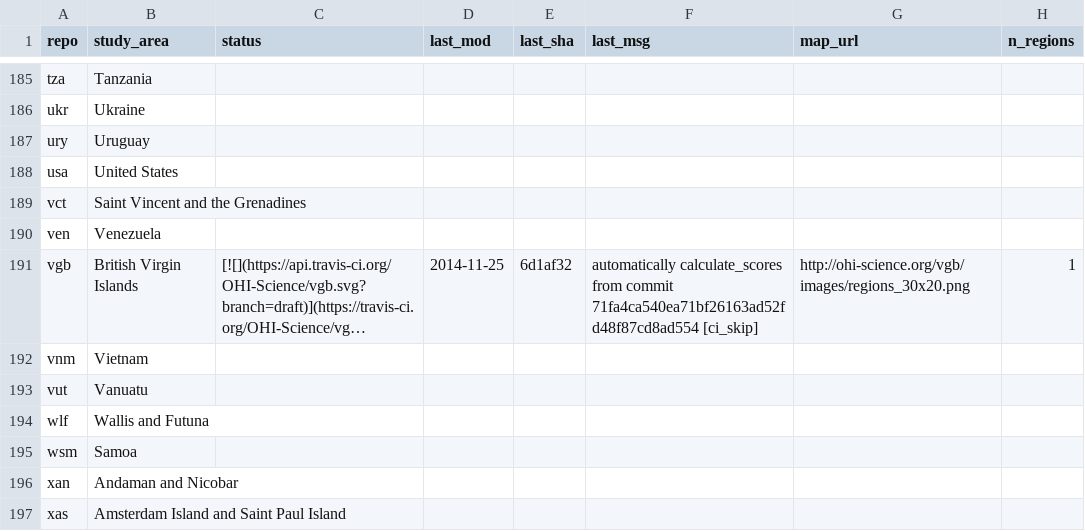
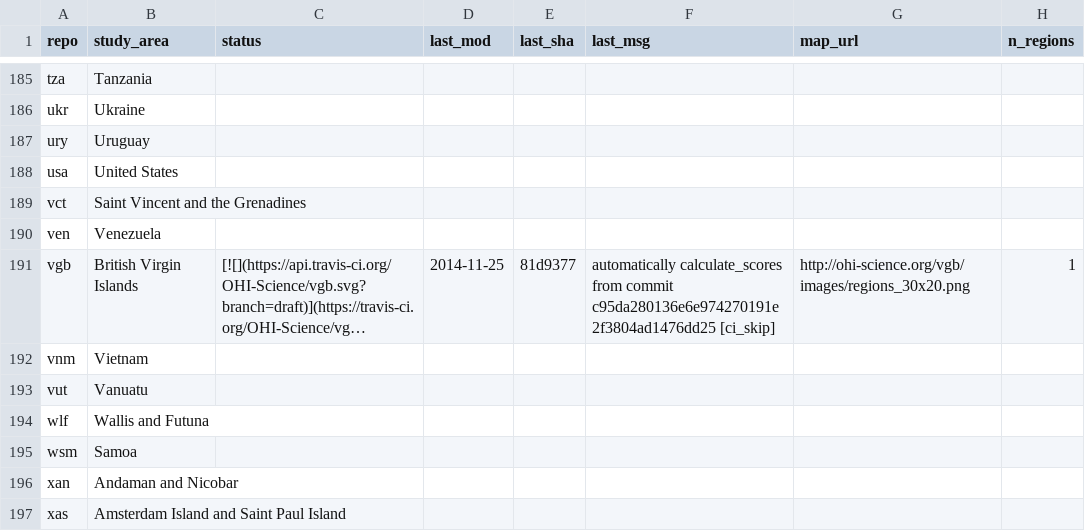
Before and after one commit to OHI-Science/subcountry, a CSV file: _data/status.csv, drawn as a sheet; only a part is shown, gaps mark what is left out; long unchanged cells end in …; the diff names each change by its address in the sheet, - before the commit and + after, or states it on an @@ line.

Commit message:
updated status from vgb commit 81d9377

```diff
--- a/_data/status.csv
+++ b/_data/status.csv
-E191 (last_sha): 6d1af32
+E191 (last_sha): 81d9377
-F191 (last_msg): …from commit 71fa4ca540ea71bf26163ad52fd48f87cd8ad554 [ci_skip]
+F191 (last_msg): …from commit c95da280136e6e974270191e2f3804ad1476dd25 [ci_skip]
```
